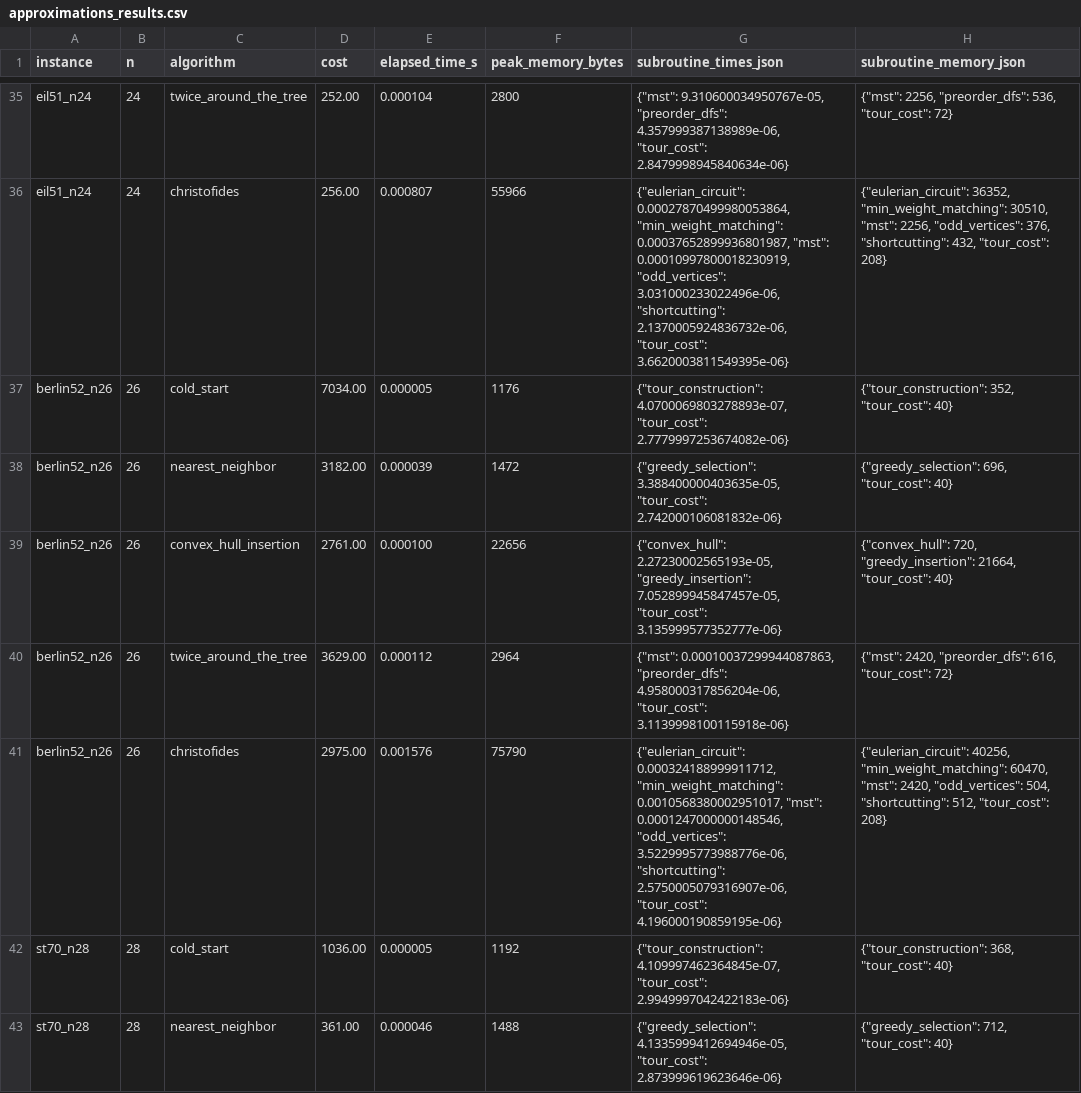
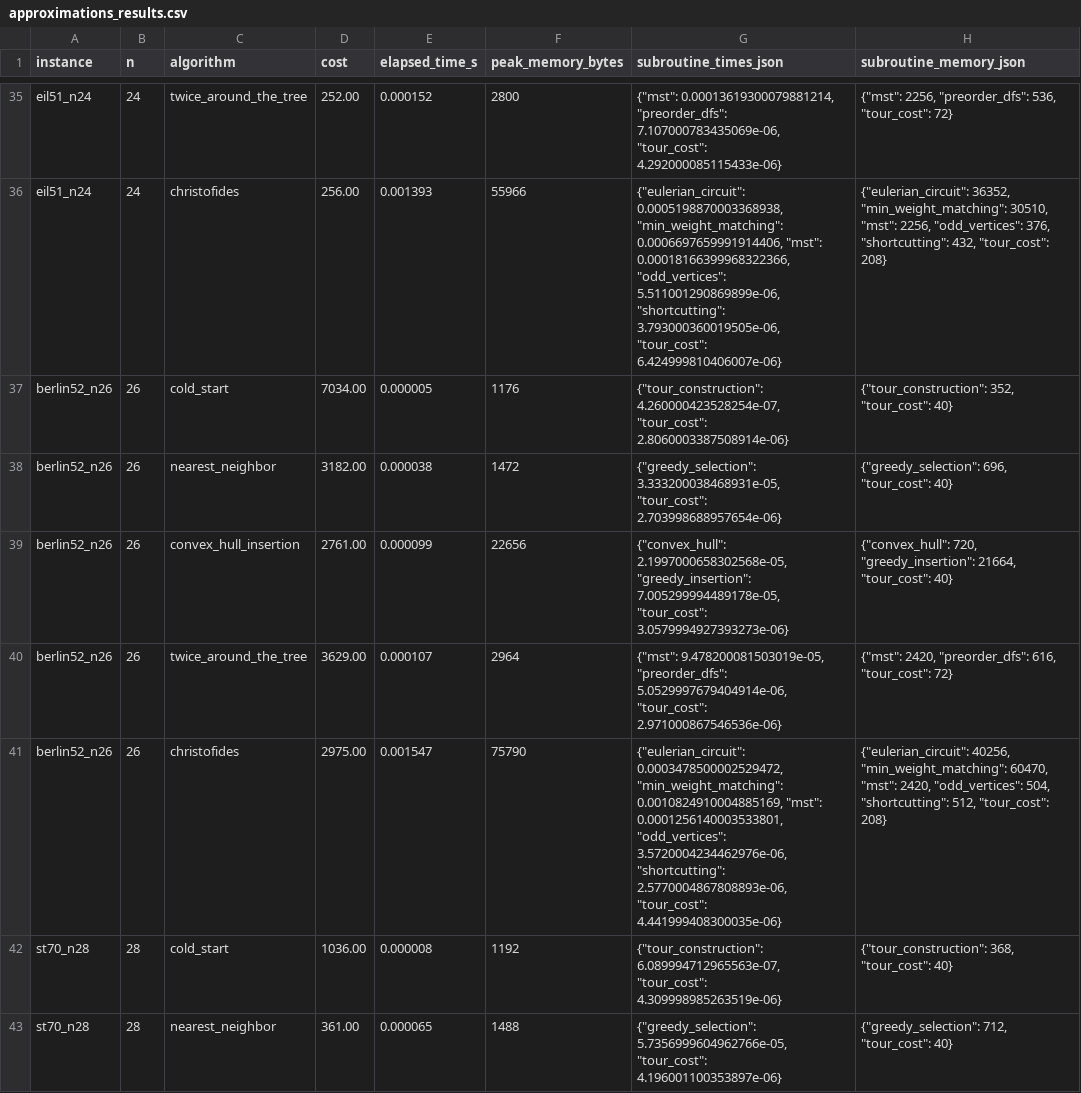
Before and after one commit to Callszone/tp2_alg2, a CSV file: results/approximations_results.csv, drawn as a sheet; only a part is shown, gaps mark what is left out; the diff covers the shown part only; the diff names each change by its address in the sheet, - before the commit and + after, or states it on an @@ line.

```diff
--- a/results/approximations_results.csv
+++ b/results/approximations_results.csv
-E35 (elapsed_time_s): 0.000104
+E35 (elapsed_time_s): 0.000152
-G35 (subroutine_times_json): {"mst": 9.310600034950767e-05, "preorder_dfs": 4.357999387138989e-06, "tour_cost": 2.8479998945840634e-06}
+G35 (subroutine_times_json): {"mst": 0.00013619300079881214, "preorder_dfs": 7.107000783435069e-06, "tour_cost": 4.292000085115433e-06}
-E36 (elapsed_time_s): 0.000807
+E36 (elapsed_time_s): 0.001393
-G36 (subroutine_times_json): {"eulerian_circuit": 0.00027870499980053864, "min_weight_matching": 0.00037652899936801987, "mst": 0.00010997800018230919, "odd_vertices": 3.031000233022496e-06, "shortcutting": 2.1370005924836732e-06, "tour_cost": 3.6620003811549395e-06}
+G36 (subroutine_times_json): {"eulerian_circuit": 0.0005198870003368938, "min_weight_matching": 0.0006697659991914406, "mst": 0.00018166399968322366, "odd_vertices": 5.511001290869899e-06, "shortcutting": 3.793000360019505e-06, "tour_cost": 6.424999810406007e-06}
-G37 (subroutine_times_json): {"tour_construction": 4.0700069803278893e-07, "tour_cost": 2.7779997253674082e-06}
+G37 (subroutine_times_json): {"tour_construction": 4.260000423528254e-07, "tour_cost": 2.8060003387508914e-06}
-E38 (elapsed_time_s): 0.000039
+E38 (elapsed_time_s): 0.000038
-G38 (subroutine_times_json): {"greedy_selection": 3.388400000403635e-05, "tour_cost": 2.742000106081832e-06}
+G38 (subroutine_times_json): {"greedy_selection": 3.333200038468931e-05, "tour_cost": 2.703998688957654e-06}
-E39 (elapsed_time_s): 0.000100
+E39 (elapsed_time_s): 0.000099
-G39 (subroutine_times_json): {"convex_hull": 2.27230002565193e-05, "greedy_insertion": 7.052899945847457e-05, "tour_cost": 3.135999577352777e-06}
+G39 (subroutine_times_json): {"convex_hull": 2.1997000658302568e-05, "greedy_insertion": 7.005299994489178e-05, "tour_cost": 3.0579994927393273e-06}
-E40 (elapsed_time_s): 0.000112
+E40 (elapsed_time_s): 0.000107
-G40 (subroutine_times_json): {"mst": 0.00010037299944087863, "preorder_dfs": 4.958000317856204e-06, "tour_cost": 3.1139998100115918e-06}
+G40 (subroutine_times_json): {"mst": 9.478200081503019e-05, "preorder_dfs": 5.0529997679404914e-06, "tour_cost": 2.971000867546536e-06}
-E41 (elapsed_time_s): 0.001576
+E41 (elapsed_time_s): 0.001547
-G41 (subroutine_times_json): {"eulerian_circuit": 0.000324188999911712, "min_weight_matching": 0.0010568380002951017, "mst": 0.0001247000000148546, "odd_vertices": 3.5229995773988776e-06, "shortcutting": 2.5750005079316907e-06, "tour_cost": 4.196000190859195e-06}
+G41 (subroutine_times_json): {"eulerian_circuit": 0.0003478500002529472, "min_weight_matching": 0.0010824910004885169, "mst": 0.0001256140003533801, "odd_vertices": 3.5720004234462976e-06, "shortcutting": 2.5770004867808893e-06, "tour_cost": 4.441999408300035e-06}
-E42 (elapsed_time_s): 0.000005
+E42 (elapsed_time_s): 0.000008
-G42 (subroutine_times_json): {"tour_construction": 4.109997462364845e-07, "tour_cost": 2.9949997042422183e-06}
+G42 (subroutine_times_json): {"tour_construction": 6.089994712965563e-07, "tour_cost": 4.309998985263519e-06}
-E43 (elapsed_time_s): 0.000046
+E43 (elapsed_time_s): 0.000065
-G43 (subroutine_times_json): {"greedy_selection": 4.1335999412694946e-05, "tour_cost": 2.873999619623646e-06}
+G43 (subroutine_times_json): {"greedy_selection": 5.7356999604962766e-05, "tour_cost": 4.196001100353897e-06}
```
Also changed, not shown: 120 edited cells elsewhere in this file, 13 other files.
